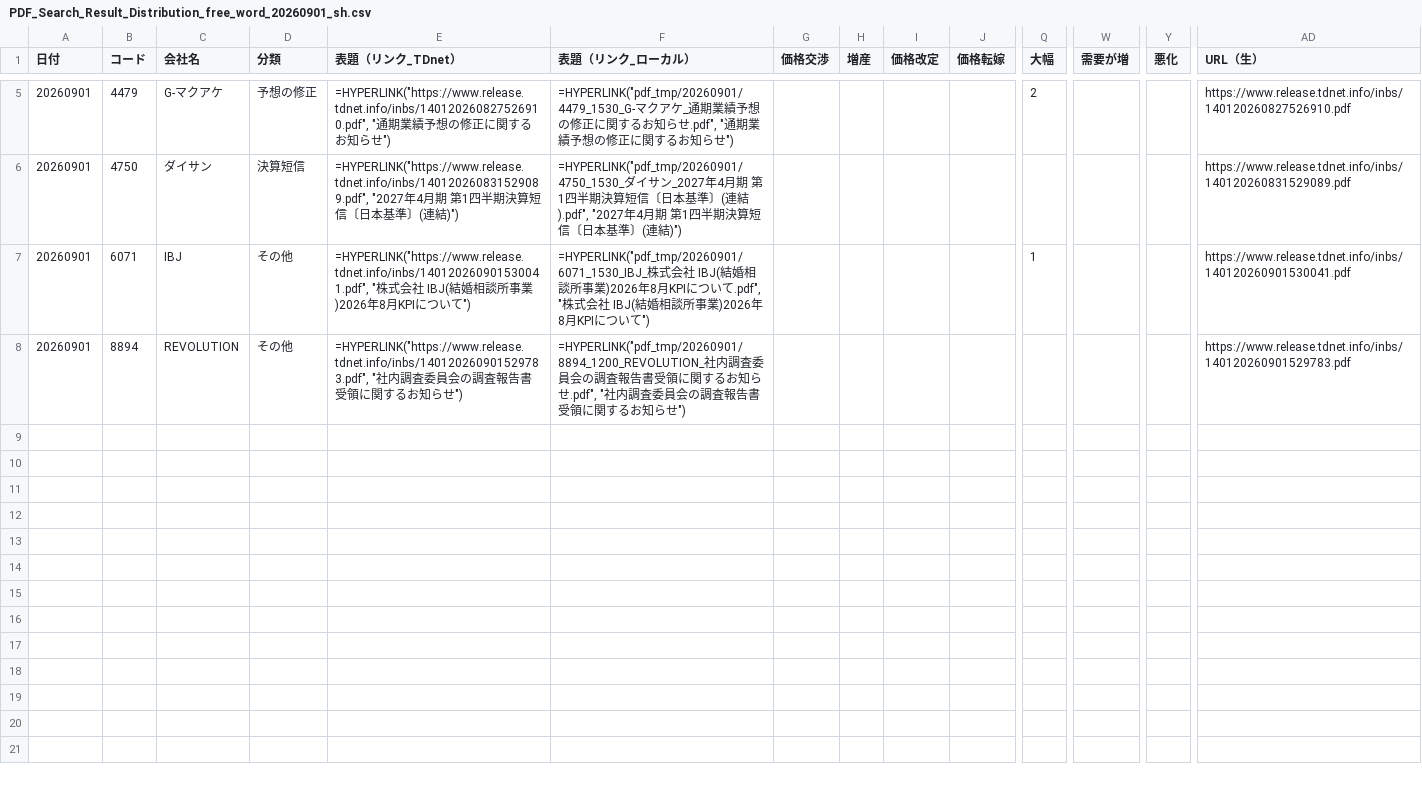
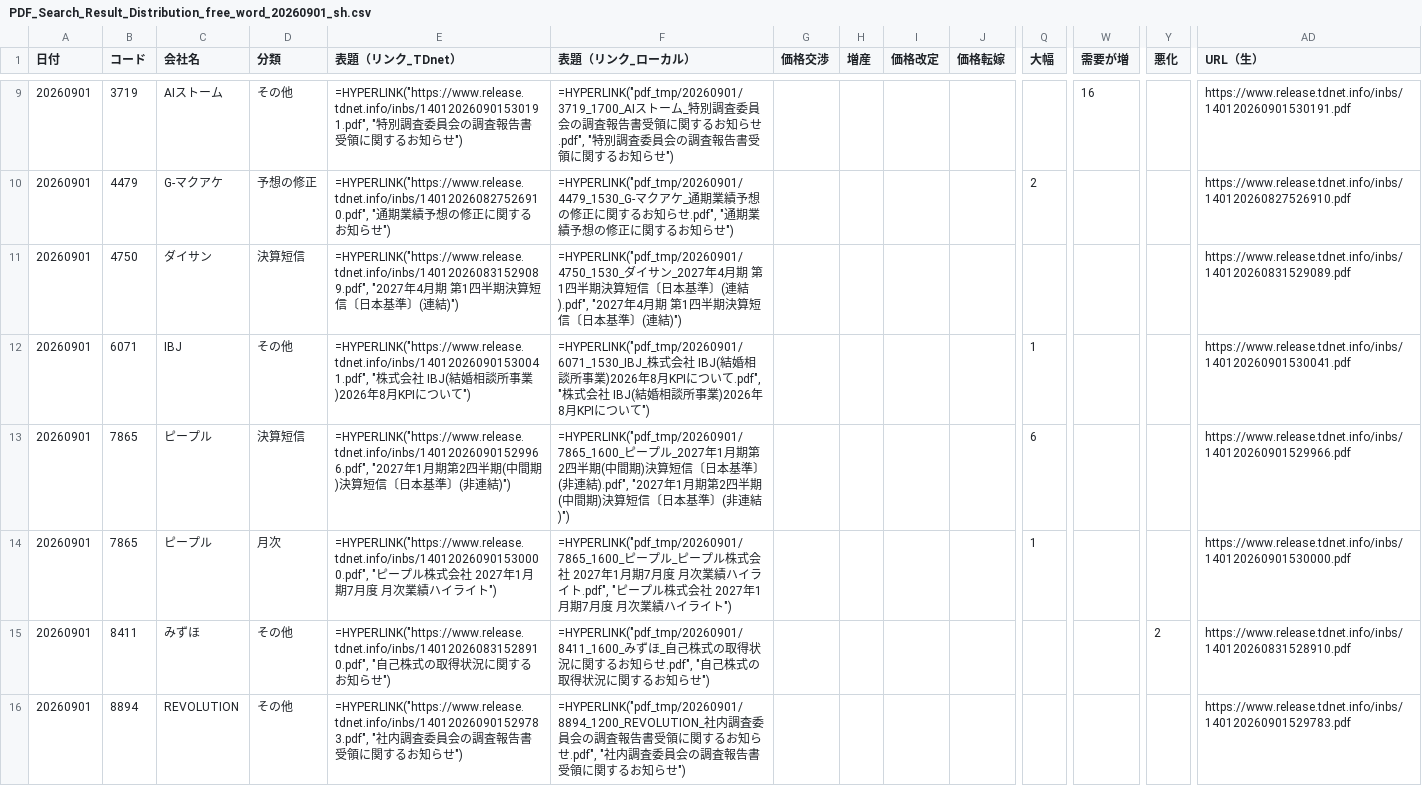
Before and after one commit to onokazu777/tdnet-viewer, a CSV file: data/search/PDF_Search_Result_Distribution_free_word_20260901_sh.csv, drawn as a sheet; only a part is shown, gaps mark what is left out; rows hold the shown columns only; the diff covers the shown part only; the diff names each change by its address in the sheet, - before the commit and + after, or states it on an @@ line.

```diff
--- a/data/search/PDF_Search_Result_Distribution_free_word_20260901_sh.csv
+++ b/data/search/PDF_Search_Result_Distribution_free_word_20260901_sh.csv
+row 9: 20260901 | 3719 | AIストーム | その他 | =HYPERLINK("https://www.release.tdnet.info/inbs/140120260901530191.pdf", "特別調査委員会の調査報告書受領に関するお知らせ") | =HYPERLINK("pdf_tmp/20260901/3719_1700_AIストーム_特別調査委員会の調査報告書受領に関するお知らせ.pdf", "特別調査委員会の調査報告書受領に関するお知らせ") |  |  |  |  |  | 16 |  | https://www.release.tdnet.info/inbs/140120260901530191.pdf
+row 13: 20260901 | 7865 | ピープル | 決算短信 | =HYPERLINK("https://www.release.tdnet.info/inbs/140120260901529966.pdf", "2027年1月期第2四半期(中間期)決算短信〔日本基準〕(非連結)") | =HYPERLINK("pdf_tmp/20260901/7865_1600_ピープル_2027年1月期第2四半期(中間期)決算短信〔日本基準〕(非連結).pdf", "2027年1月期第2四半期(中間期)決算短信〔日本基準〕(非連結)") |  |  |  |  | 6 |  |  | https://www.release.tdnet.info/inbs/140120260901529966.pdf
+row 14: 20260901 | 7865 | ピープル | 月次 | =HYPERLINK("https://www.release.tdnet.info/inbs/140120260901530000.pdf", "ピープル株式会社 2027年1月期7月度 月次業績ハイライト") | =HYPERLINK("pdf_tmp/20260901/7865_1600_ピープル_ピープル株式会社 2027年1月期7月度 月次業績ハイライト.pdf", "ピープル株式会社 2027年1月期7月度 月次業績ハイライト") |  |  |  |  | 1 |  |  | https://www.release.tdnet.info/inbs/140120260901530000.pdf
+row 15: 20260901 | 8411 | みずほ | その他 | =HYPERLINK("https://www.release.tdnet.info/inbs/140120260831528910.pdf", "自己株式の取得状況に関するお知らせ") | =HYPERLINK("pdf_tmp/20260901/8411_1600_みずほ_自己株式の取得状況に関するお知らせ.pdf", "自己株式の取得状況に関するお知らせ") |  |  |  |  |  |  | 2 | https://www.release.tdnet.info/inbs/140120260831528910.pdf
```
Also changed, not shown: 4 added rows elsewhere in this file, data/search/Analysis_Hits_free_word_20260901.csv, 5 other files.
